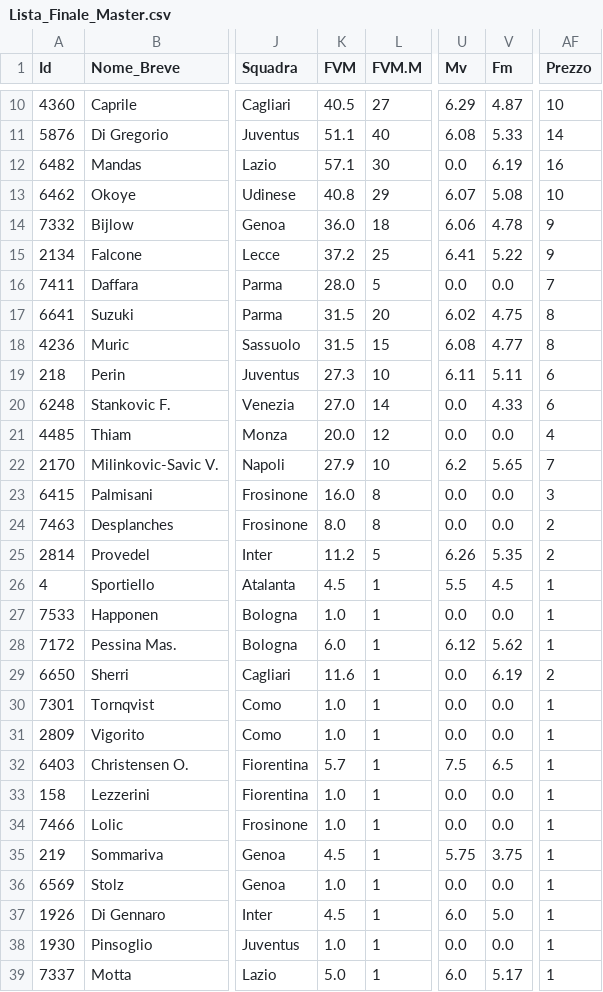
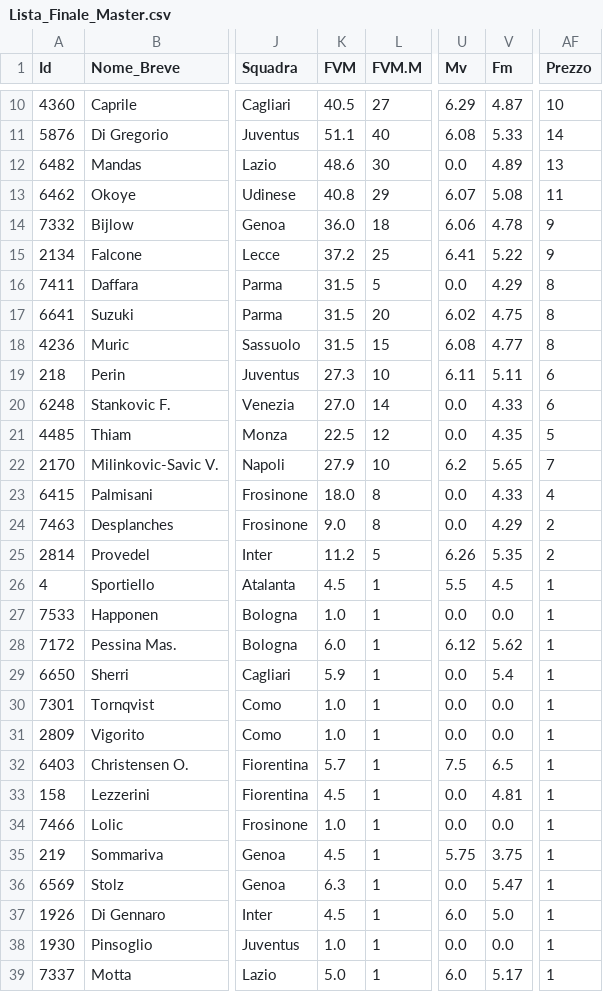
Before and after one commit to imwade021/fanta-master-ai, a CSV file: Lista_Finale_Master.csv, drawn as a sheet; only a part is shown, gaps mark what is left out; the diff covers the shown part only; the diff names each change by its address in the sheet, - before the commit and + after, or states it on an @@ line.

```diff
--- a/Lista_Finale_Master.csv
+++ b/Lista_Finale_Master.csv
-K12 (FVM): 57.1
+K12 (FVM): 48.6
-V12 (Fm): 6.19
+V12 (Fm): 4.89
-AF12 (Prezzo): 16
+AF12 (Prezzo): 13
-AF13 (Prezzo): 10
+AF13 (Prezzo): 11
-K16 (FVM): 28.0
+K16 (FVM): 31.5
-V16 (Fm): 0.0
+V16 (Fm): 4.29
-AF16 (Prezzo): 7
+AF16 (Prezzo): 8
-K21 (FVM): 20.0
+K21 (FVM): 22.5
-V21 (Fm): 0.0
+V21 (Fm): 4.35
-AF21 (Prezzo): 4
+AF21 (Prezzo): 5
-K23 (FVM): 16.0
+K23 (FVM): 18.0
-V23 (Fm): 0.0
+V23 (Fm): 4.33
-AF23 (Prezzo): 3
+AF23 (Prezzo): 4
-K24 (FVM): 8.0
+K24 (FVM): 9.0
-V24 (Fm): 0.0
+V24 (Fm): 4.29
-K29 (FVM): 11.6
+K29 (FVM): 5.9
-V29 (Fm): 6.19
+V29 (Fm): 5.4
-AF29 (Prezzo): 2
+AF29 (Prezzo): 1
-K33 (FVM): 1.0
+K33 (FVM): 4.5
-V33 (Fm): 0.0
+V33 (Fm): 4.81
-K36 (FVM): 1.0
+K36 (FVM): 6.3
-V36 (Fm): 0.0
+V36 (Fm): 5.47
```
Also changed, not shown: 70 edited cells elsewhere in this file, 1 other file.
